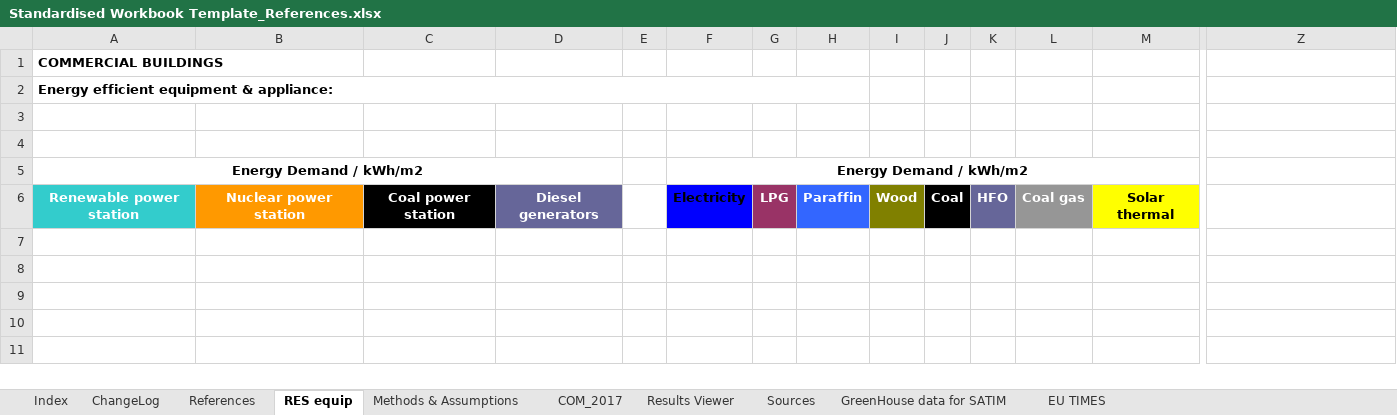
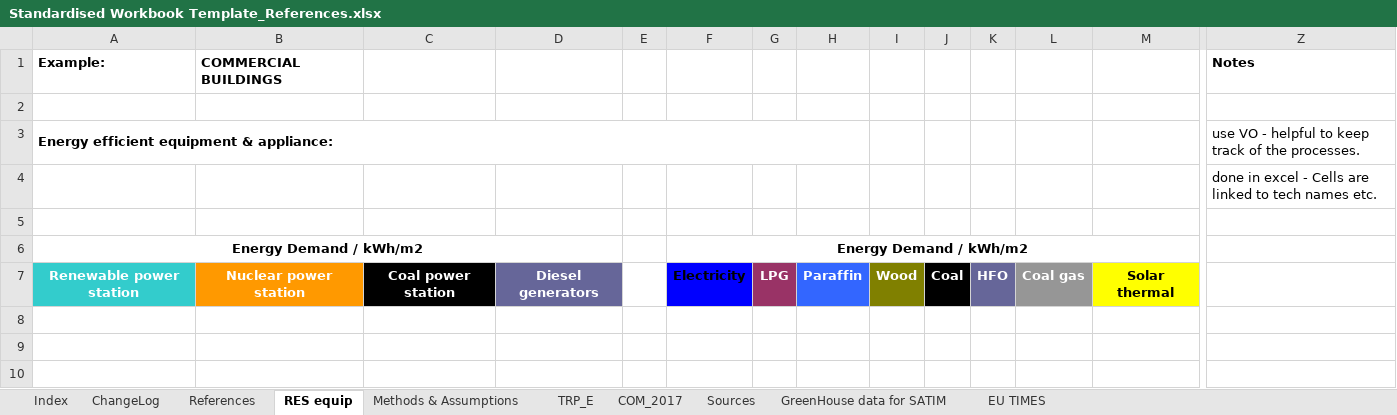
Before and after one commit to SavanhaJadedk/SATIMGE-VedaOnline-Documentation, an Excel workbook: docs/Resources/Standardised Workbook Template_References.xlsx, sheet RES equip, drawn as a sheet; only a part is shown, gaps mark what is left out; the shorter side is filled out with more unchanged rows; values as stored, in another font and other column widths than the file's, no borders; charts and pictures not drawn; removed rows and columns are numbered as before the commit, all else as after; rows hold the shown columns only; the diff names each change by its address in the sheet, - before the commit and + after, or states it on an @@ line.

```diff
--- a/docs/Resources/Standardised Workbook Template_References.xlsx (sheet RES equip)
+++ b/docs/Resources/Standardised Workbook Template_References.xlsx (sheet RES equip)
-sheet tab: Results Viewer
+sheet tab: TRP_E
-row 1: COMMERCIAL BUILDINGS
-row 2: Energy efficient equipment & appliance:
+row 1: Example: | COMMERCIAL BUILDINGS |  |  |  |  |  |  |  |  |  |  |  | Notes
+row 3: Energy efficient equipment & appliance: |  |  |  |  |  |  |  |  |  |  |  |  | use VO - helpful to keep track of the processes.
+row 4:  |  |  |  |  |  |  |  |  |  |  |  |  | done in excel - Cells are linked to tech names etc.
```
Also changed, not shown: sheet COM_2017, sheet Methods & Assumptions, sheet ChangeLog, sheet Index, sheet References, formulas that keep their value, charts or pictures, 4 other files.
